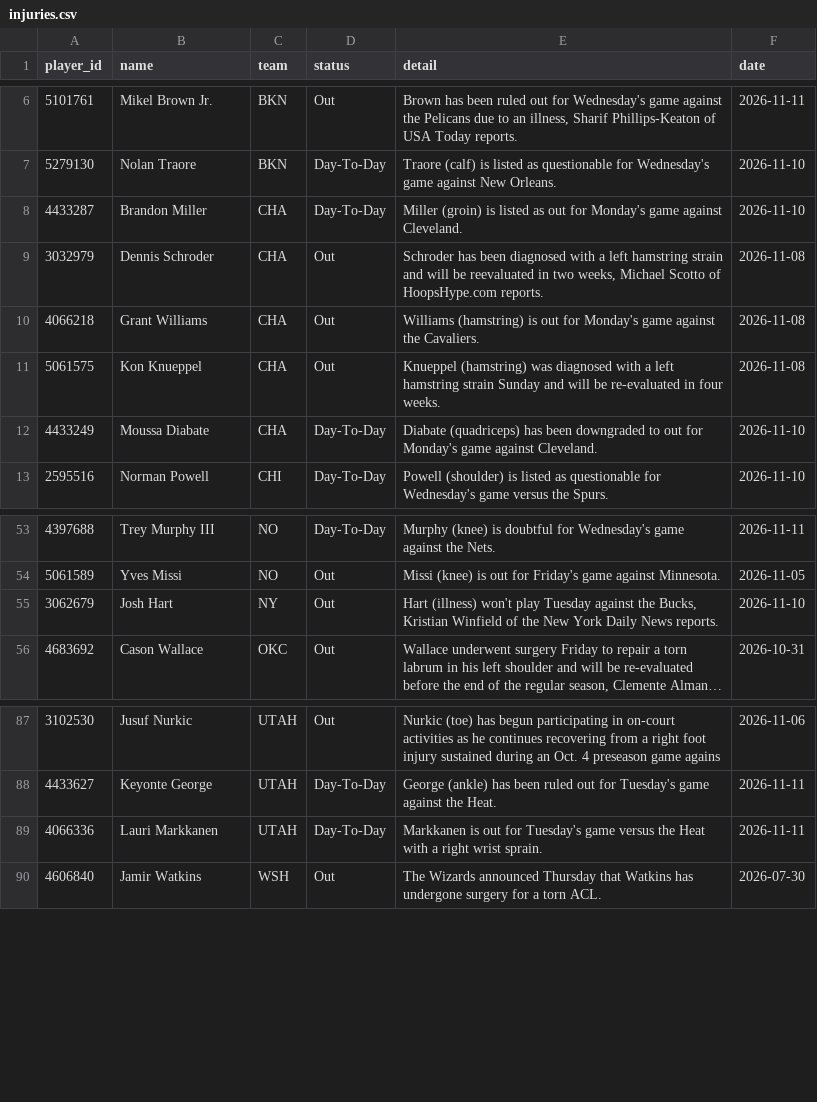
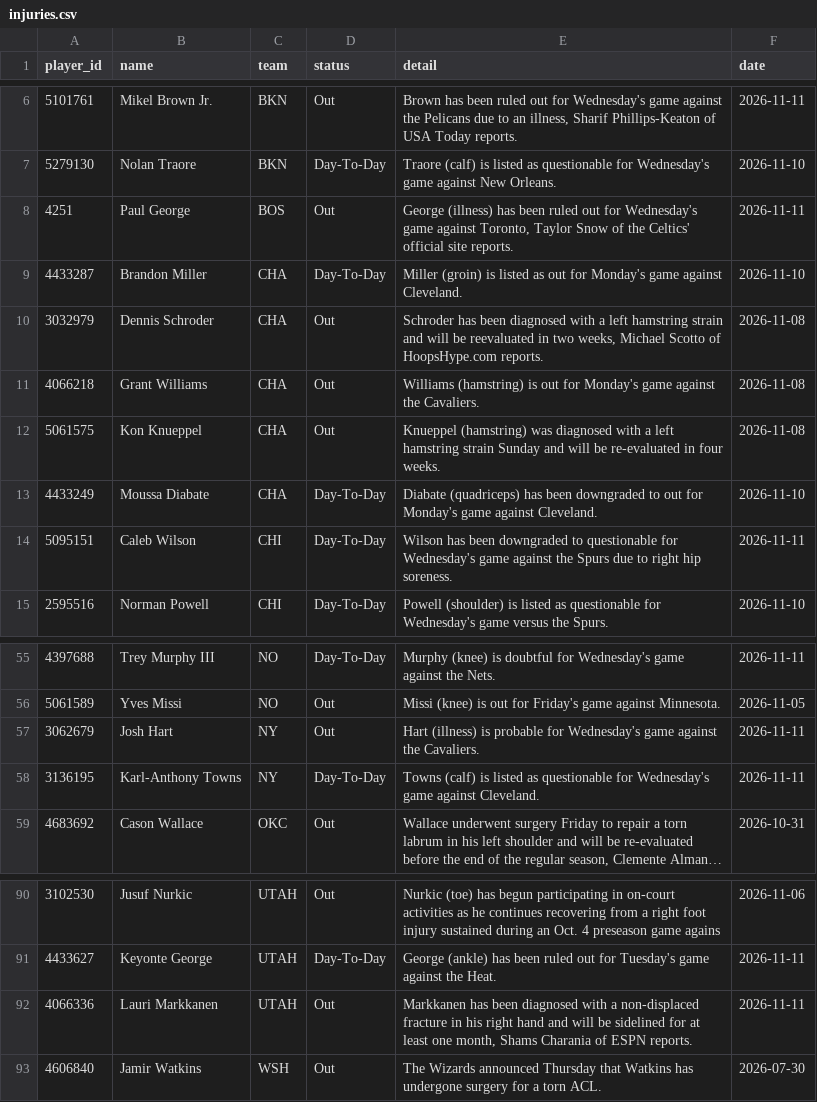
Before and after one commit to tdfarrell/betting-research, a CSV file: data/nba/injuries.csv, drawn as a sheet; only a part is shown, gaps mark what is left out; long unchanged cells end in …; addresses are those after the commit; the diff names each change by its address in the sheet, - before the commit and + after, or states it on an @@ line.

```diff
--- a/data/nba/injuries.csv
+++ b/data/nba/injuries.csv
+row 8: 4251 | Paul George | BOS | Out | George (illness) has been ruled out for Wednesday's game against Toronto, Taylor Snow of the Celtics' official site reports. | 2026-11-11
+row 14: 5095151 | Caleb Wilson | CHI | Day-To-Day | Wilson has been downgraded to questionable for Wednesday's game against the Spurs due to right hip soreness. | 2026-11-11
-E57 (detail): Hart (illness) won't play Tuesday against the Bucks, Kristian Winfield of the New York Daily News reports.
+E57 (detail): Hart (illness) is probable for Wednesday's game against the Cavaliers.
-F57 (date): 2026-11-10
+F57 (date): 2026-11-11
+row 58: 3136195 | Karl-Anthony Towns | NY | Day-To-Day | Towns (calf) is listed as questionable for Wednesday's game against Cleveland. | 2026-11-11
-D92 (status): Day-To-Day
+D92 (status): Out
-E92 (detail): Markkanen is out for Tuesday's game versus the Heat with a right wrist sprain.
+E92 (detail): Markkanen has been diagnosed with a non-displaced fracture in his right hand and will be sidelined for at least one month, Shams Charania of ESPN reports.
```
Also changed, not shown: data/grades/screener_picks.csv, data/odds/history_cbb.csv, 50 other files.
